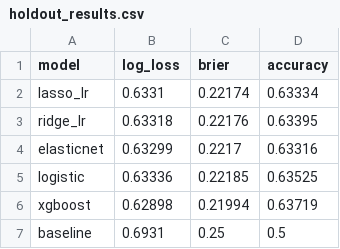
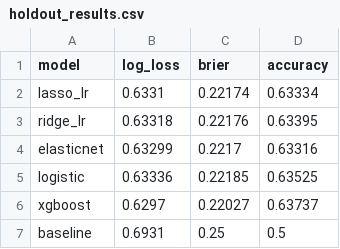
Before and after one commit to dzhao61/lol_model, a CSV file: outputs/holdout_results.csv, drawn as a sheet.

```diff
--- a/outputs/holdout_results.csv
+++ b/outputs/holdout_results.csv
@@ -5,3 +5,3 @@ elasticnet,0.63299,0.2217,0.63316
 logistic,0.63336,0.22185,0.63525
-xgboost,0.62898,0.21994,0.63719
+xgboost,0.6297,0.22027,0.63737
 baseline,0.6931,0.25,0.5
```
Also changed, not shown: 9 other files.
